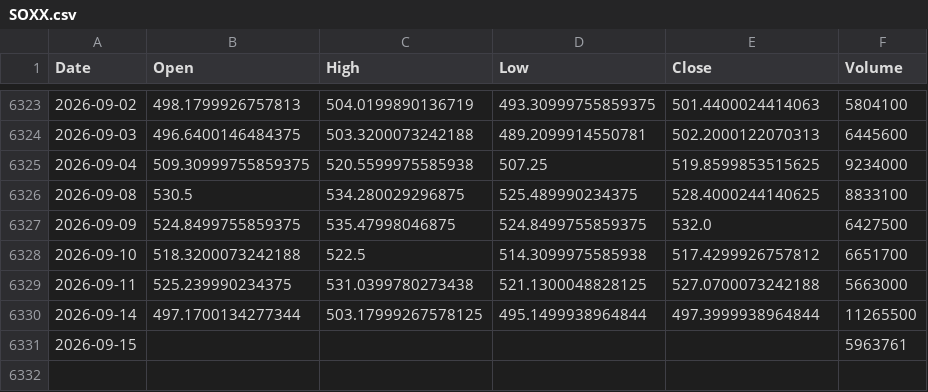
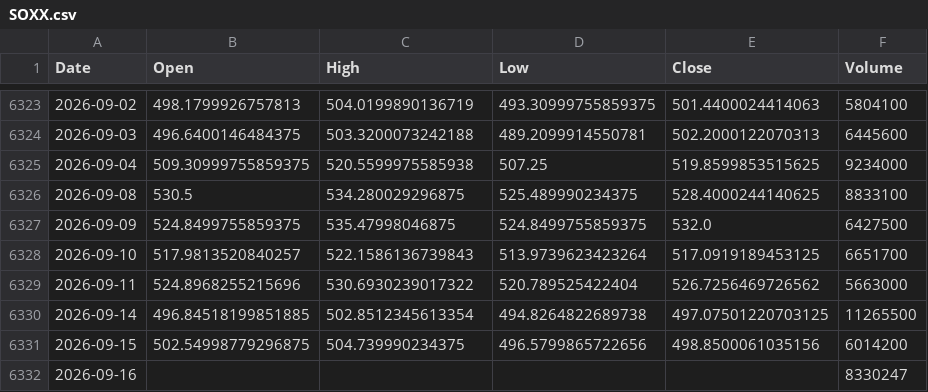
Before and after one commit to kittycapital/etf_fund_flow, a CSV file: data/prices/SOXX.csv, drawn as a sheet; only a part is shown, gaps mark what is left out.

```diff
--- a/data/prices/SOXX.csv
+++ b/data/prices/SOXX.csv
@@ -6327,5 +6327,6 @@ Date,Open,High,Low,Close,Volume
 2026-09-09,524.8499755859375,535.47998046875,524.8499755859375,532.0,6427500
-2026-09-10,518.3200073242188,522.5,514.3099975585938,517.4299926757812,6651700
-2026-09-11,525.239990234375,531.0399780273438,521.1300048828125,527.0700073242188,5663000
-2026-09-14,497.1700134277344,503.17999267578125,495.1499938964844,497.3999938964844,11265500
-2026-09-15,,,,,5963761
+2026-09-10,517.9813520840257,522.1586136739843,513.9739623423264,517.0919189453125,6651700
+2026-09-11,524.8968255215696,530.6930239017322,520.789525422404,526.7256469726562,5663000
+2026-09-14,496.84518199851885,502.8512345613354,494.8264822689738,497.07501220703125,11265500
+2026-09-15,502.54998779296875,504.739990234375,496.5799865722656,498.8500061035156,6014200
+2026-09-16,,,,,8330247
```
Also changed, not shown: data/prices/EWZ.csv, data/prices/FXI.csv, 40 other files.
